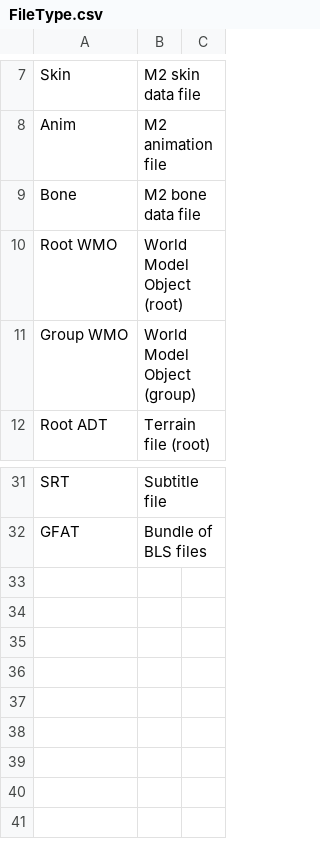
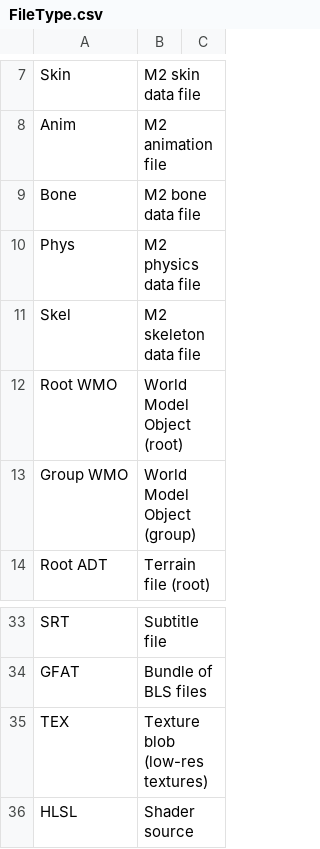
Before and after one commit to wowdev/wow-filetags, a CSV file: presets/FileType.csv, drawn as a sheet; only a part is shown, gaps mark what is left out.

Commit message:
More presets

```diff
--- a/presets/FileType.csv
+++ b/presets/FileType.csv
@@ -9,2 +9,4 @@ Anim,M2 animation file,
 Bone,M2 bone data file,
+Phys,M2 physics data file,
+Skel,M2 skeleton data file,
 Root WMO,World Model Object (root),
@@ -32 +34,3 @@ SRT,Subtitle file,
 GFAT,Bundle of BLS files,
+TEX,Texture blob (low-res textures),
+HLSL,Shader source,
```
Also changed, not shown: presets/FilenameStatus.csv, 5 other files.
